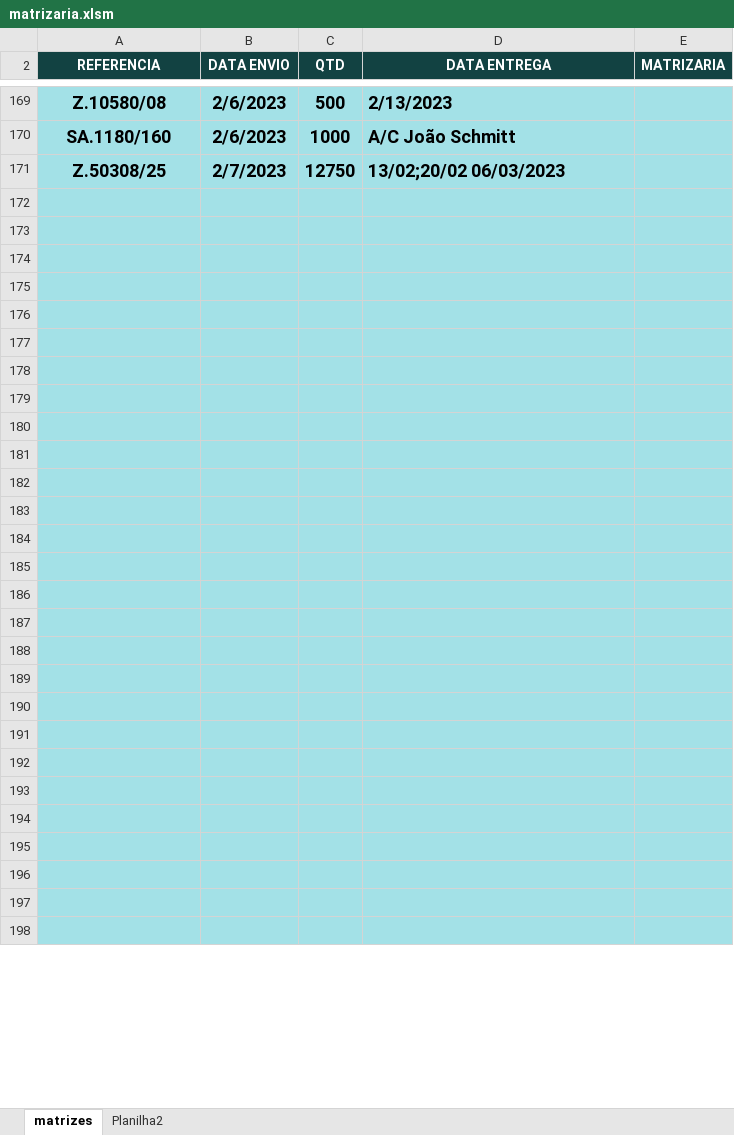
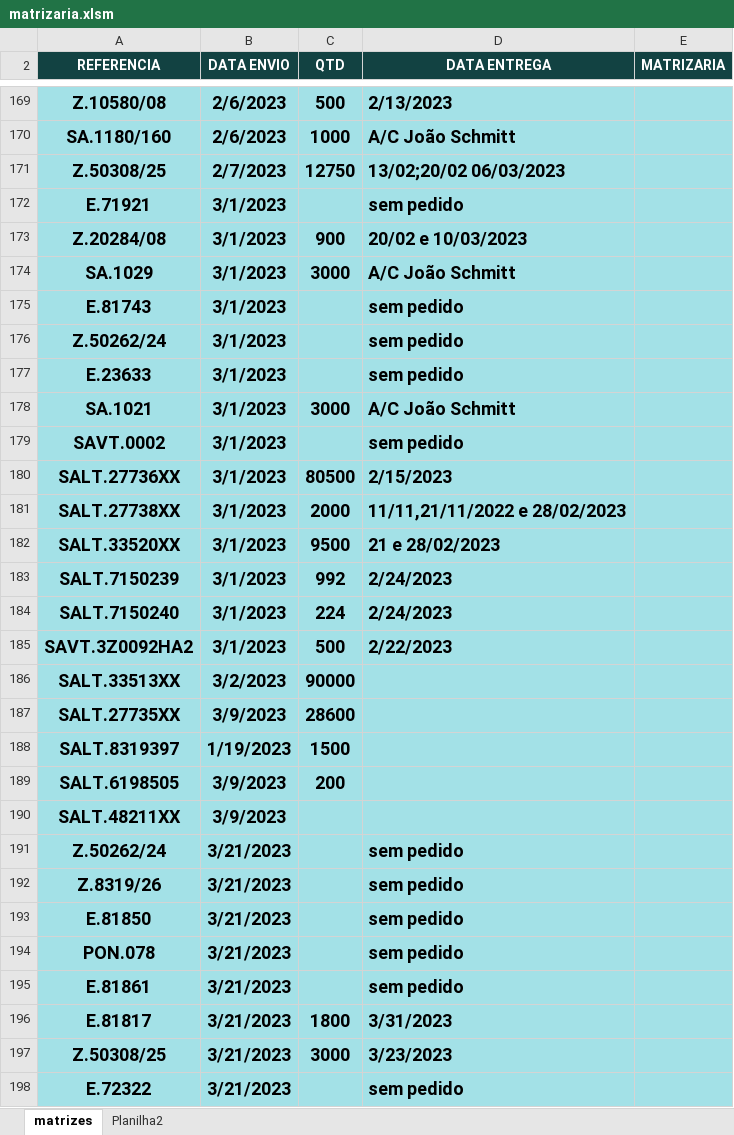
Before and after one commit to AntonioRodriguesDev/matrizaria, an Excel workbook: docs/matrizaria.xlsm, sheet matrizes, drawn as a sheet; only a part is shown, gaps mark what is left out; values as stored, in another font and other column widths than the file's, no borders; conditional formats not drawn; the diff covers the shown part only; the diff names each change by its address in the sheet, - before the commit and + after, or states it on an @@ line.

```diff
--- a/docs/matrizaria.xlsm (sheet matrizes)
+++ b/docs/matrizaria.xlsm (sheet matrizes)
-row 172: (empty)
+row 172: E.71921 | 3/1/2023 |  | sem pedido
-row 173: (empty)
+row 173: Z.20284/08 | 3/1/2023 | 900 | 20/02 e 10/03/2023
-row 174: (empty)
+row 174: SA.1029 | 3/1/2023 | 3000 | A/C João Schmitt
-row 175: (empty)
+row 175: E.81743 | 3/1/2023 |  | sem pedido
-row 176: (empty)
+row 176: Z.50262/24 | 3/1/2023 |  | sem pedido
-row 177: (empty)
+row 177: E.23633 | 3/1/2023 |  | sem pedido
-row 178: (empty)
+row 178: SA.1021 | 3/1/2023 | 3000 | A/C João Schmitt
-row 179: (empty)
+row 179: SAVT.0002 | 3/1/2023 |  | sem pedido
-row 180: (empty)
+row 180: SALT.27736XX | 3/1/2023 | 80500 | 2/15/2023
-row 181: (empty)
+row 181: SALT.27738XX | 3/1/2023 | 2000 | 11/11,21/11/2022 e 28/02/2023
-row 182: (empty)
+row 182: SALT.33520XX | 3/1/2023 | 9500 | 21 e 28/02/2023
-row 183: (empty)
+row 183: SALT.7150239 | 3/1/2023 | 992 | 2/24/2023
-row 184: (empty)
+row 184: SALT.7150240 | 3/1/2023 | 224 | 2/24/2023
-row 185: (empty)
+row 185: SAVT.3Z0092HA2 | 3/1/2023 | 500 | 2/22/2023
-row 186: (empty)
+row 186: SALT.33513XX | 3/2/2023 | 90000
-row 187: (empty)
+row 187: SALT.27735XX | 3/9/2023 | 28600
-row 188: (empty)
+row 188: SALT.8319397 | 1/19/2023 | 1500
-row 189: (empty)
+row 189: SALT.6198505 | 3/9/2023 | 200
-row 190: (empty)
+row 190: SALT.48211XX | 3/9/2023
-row 191: (empty)
+row 191: Z.50262/24 | 3/21/2023 |  | sem pedido
-row 192: (empty)
+row 192: Z.8319/26 | 3/21/2023 |  | sem pedido
-row 193: (empty)
+row 193: E.81850 | 3/21/2023 |  | sem pedido
-row 194: (empty)
+row 194: PON.078 | 3/21/2023 |  | sem pedido
-row 195: (empty)
+row 195: E.81861 | 3/21/2023 |  | sem pedido
-row 196: (empty)
+row 196: E.81817 | 3/21/2023 | 1800 | 3/31/2023
-row 197: (empty)
+row 197: Z.50308/25 | 3/21/2023 | 3000 | 3/23/2023
-row 198: (empty)
+row 198: E.72322 | 3/21/2023 |  | sem pedido
```
Also changed, not shown: 17 edited cells elsewhere in this sheet, formulas that keep their value, hidden cells, charts or pictures, 1 other file.
